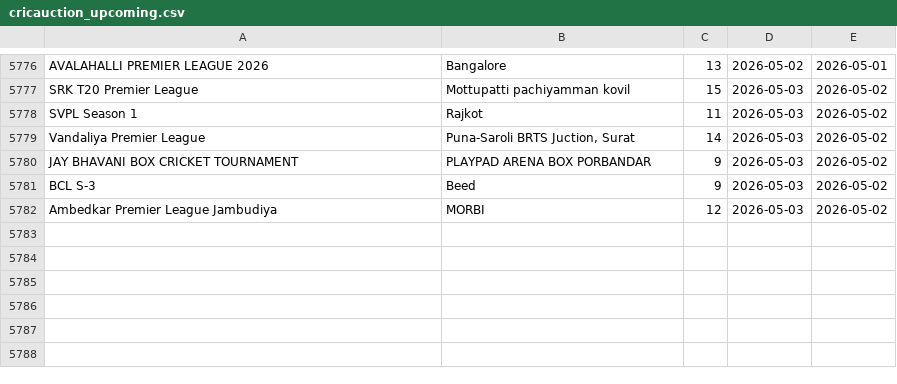
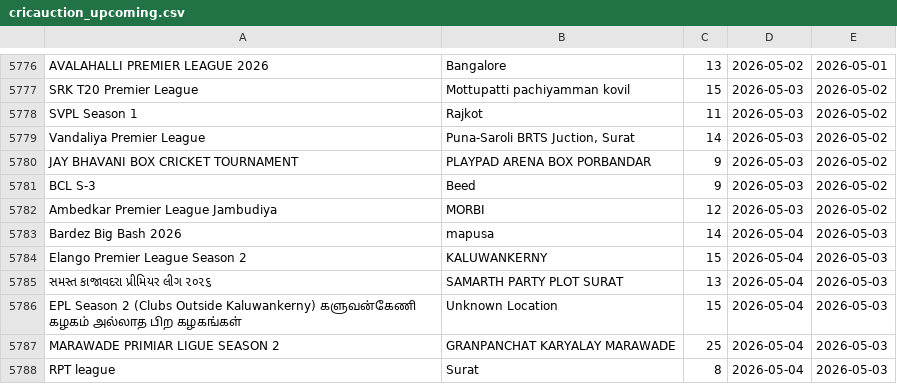
Before and after one commit to Darshilshahcricbattle/CricAuction, a CSV file: cricauction_upcoming.csv, drawn as a sheet; only a part is shown, gaps mark what is left out; the diff names each change by its address in the sheet, - before the commit and + after, or states it on an @@ line.

Commit message:
Update auction data - 2026-05-03

```diff
--- a/cricauction_upcoming.csv
+++ b/cricauction_upcoming.csv
+row 5783: Bardez Big Bash 2026 | mapusa | 14 | 2026-05-04 | 2026-05-03
+row 5784: Elango Premier League Season 2 | KALUWANKERNY | 15 | 2026-05-04 | 2026-05-03
+row 5785: સમસ્ત કાજાવદરા પ્રીમિયર લીગ ૨૦૨૬ | SAMARTH PARTY PLOT SURAT | 13 | 2026-05-04 | 2026-05-03
+row 5786: EPL Season 2 (Clubs Outside Kaluwankerny) களுவன்கேணி கழகம் அல்லாத பிற கழகங்கள் | Unknown Location | 15 | 2026-05-04 | 2026-05-03
+row 5787: MARAWADE PRIMIAR LIGUE SEASON 2 | GRANPANCHAT KARYALAY MARAWADE | 25 | 2026-05-04 | 2026-05-03
+row 5788: RPT league | Surat | 8 | 2026-05-04 | 2026-05-03
```
